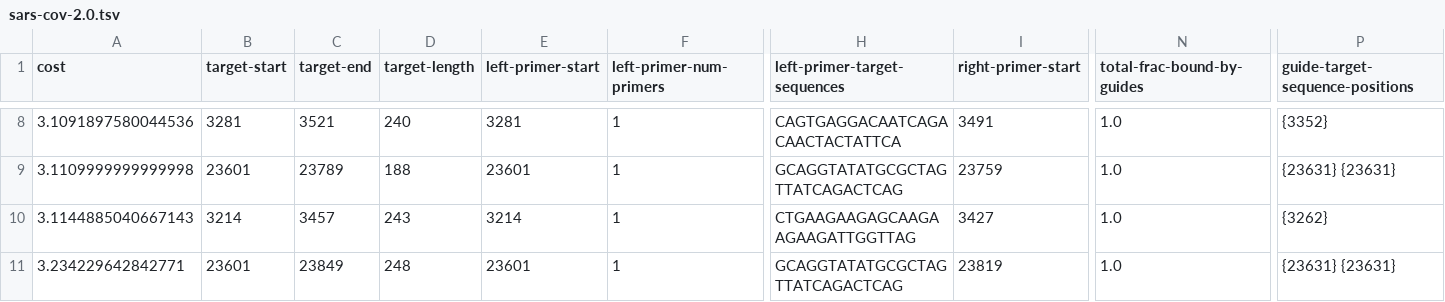
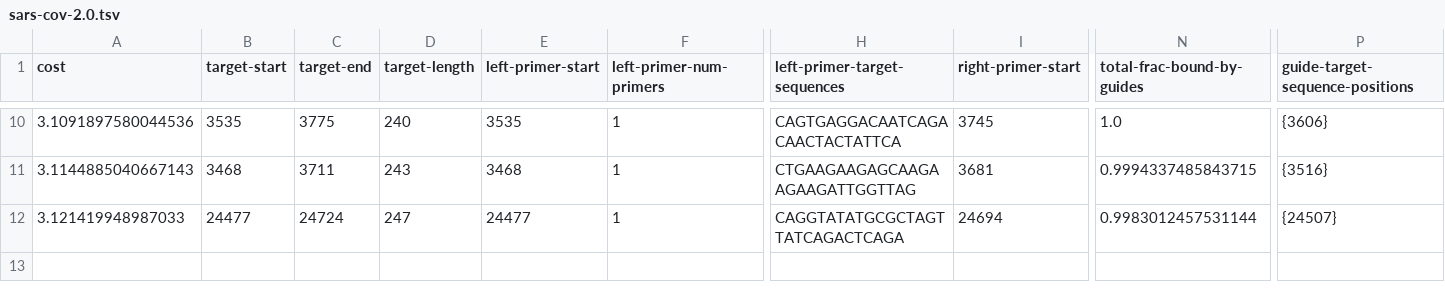
Before and after one commit to broadinstitute/adapt-designs, a TSV file: designs/coronaviridae/sars/out/sars-cov-2.0.tsv, drawn as a sheet; only a part is shown, gaps mark what is left out; removed rows and columns are numbered as before the commit, all else as after; rows hold the shown columns only; the diff covers the shown part only; the diff names each change by its address in the sheet, - before the commit and + after, or states it on an @@ line.

```diff
--- a/designs/coronaviridae/sars/out/sars-cov-2.0.tsv
+++ b/designs/coronaviridae/sars/out/sars-cov-2.0.tsv
-B10 (target-start): 3281
+B10 (target-start): 3535
-C10 (target-end): 3521
+C10 (target-end): 3775
-E10 (left-primer-start): 3281
+E10 (left-primer-start): 3535
-I10 (right-primer-start): 3491
+I10 (right-primer-start): 3745
-P10 (guide-target-sequence-positions): {3352}
+P10 (guide-target-sequence-positions): {3606}
-row 9: 3.1109999999999998 | 23601 | 23789 | 188 | 23601 | 1 | GCAGGTATATGCGCTAGTTATCAGACTCAG | 23759 | 1.0 | {23631} {23631}
-B11 (target-start): 3214
+B11 (target-start): 3468
-C11 (target-end): 3457
+C11 (target-end): 3711
-E11 (left-primer-start): 3214
+E11 (left-primer-start): 3468
-I11 (right-primer-start): 3427
+I11 (right-primer-start): 3681
-N11 (total-frac-bound-by-guides): 1.0
+N11 (total-frac-bound-by-guides): 0.9994337485843715
-P11 (guide-target-sequence-positions): {3262}
+P11 (guide-target-sequence-positions): {3516}
-row 11: 3.234229642842771 | 23601 | 23849 | 248 | 23601 | 1 | GCAGGTATATGCGCTAGTTATCAGACTCAG | 23819 | 1.0 | {23631} {23631}
+row 12: 3.121419948987033 | 24477 | 24724 | 247 | 24477 | 1 | CAGGTATATGCGCTAGTTATCAGACTCAGA | 24694 | 0.9983012457531144 | {24507}
```
Also changed, not shown: 3 added rows, 1 removed row and 26 edited cells elsewhere in this file, designs/coronaviridae/sars/in/taxa.tsv, designs/coronaviridae/sars/in/use-fasta.tsv, 47 other files.
